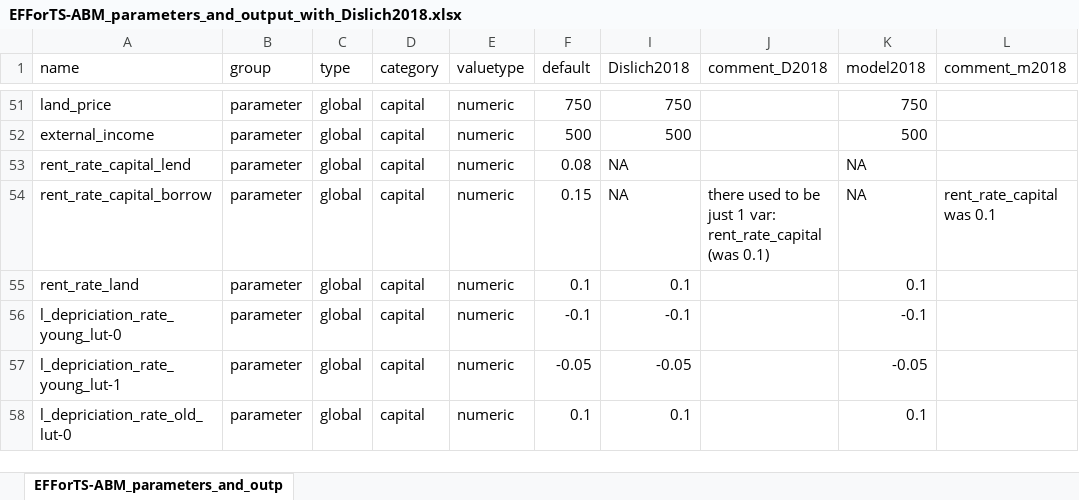
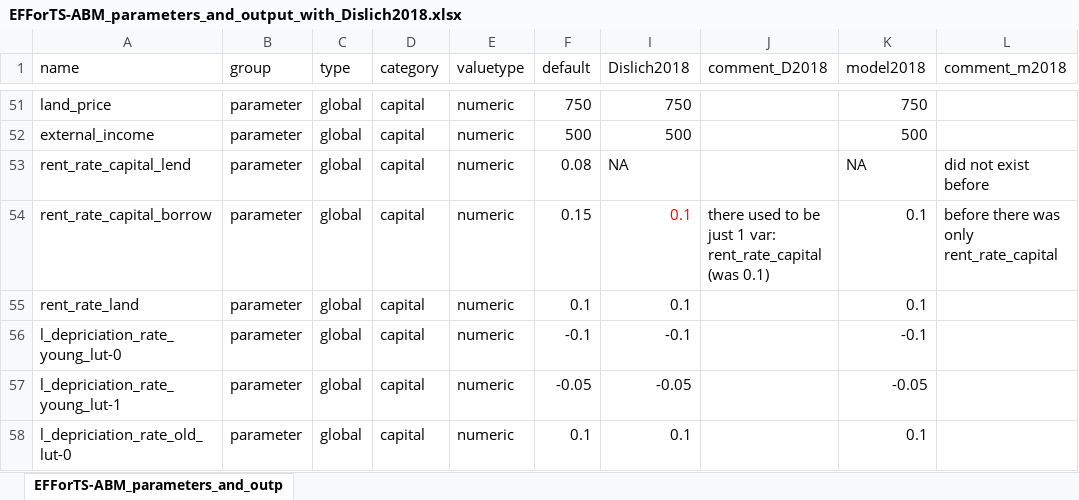
Before and after one commit to EFForTS-B10/Refforts, an Excel workbook: data_raw/EFForTS-ABM_parameters_and_output_with_Dislich2018.xlsx, sheet EFForTS-ABM_parameters_and_outp, drawn as a sheet; only a part is shown, gaps mark what is left out; values as stored, in another font and other column widths than the file's, no borders; the diff names each change by its address in the sheet, - before the commit and + after, or states it on an @@ line.

Commit message:
added rent_rate_capital

```diff
--- a/data_raw/EFForTS-ABM_parameters_and_output_with_Dislich2018.xlsx (sheet EFForTS-ABM_parameters_and_outp)
+++ b/data_raw/EFForTS-ABM_parameters_and_output_with_Dislich2018.xlsx (sheet EFForTS-ABM_parameters_and_outp)
-L53 (comment_m2018): (empty)
+L53 (comment_m2018): did not exist before
-I54 (Dislich2018): NA
+I54 (Dislich2018): 0.1
-I54 text colour: black
+I54 text colour: #FF0000
-K54 (model2018): NA
+K54 (model2018): 0.1
-L54 (comment_m2018): rent_rate_capital was 0.1
+L54 (comment_m2018): before there was only rent_rate_capital
```
